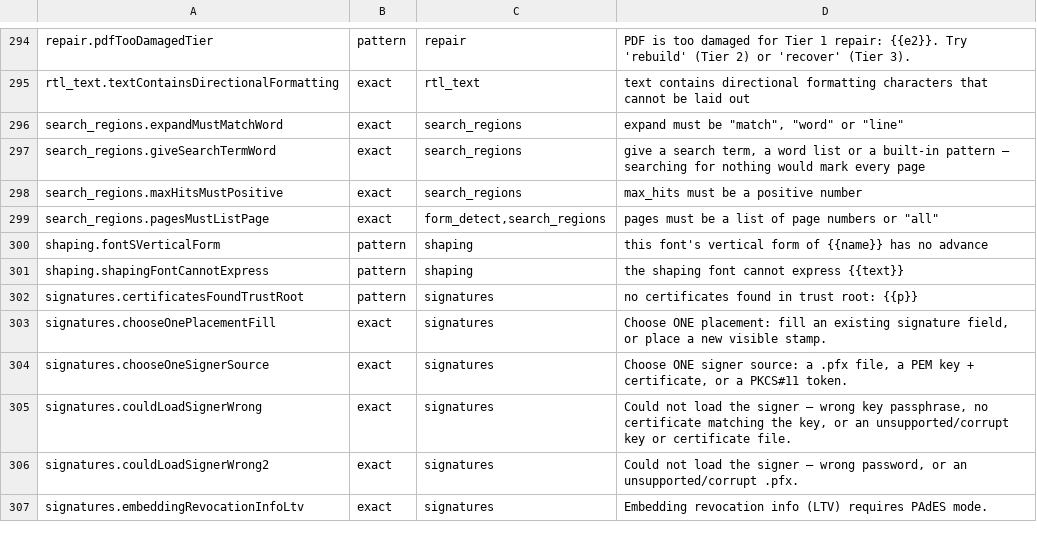
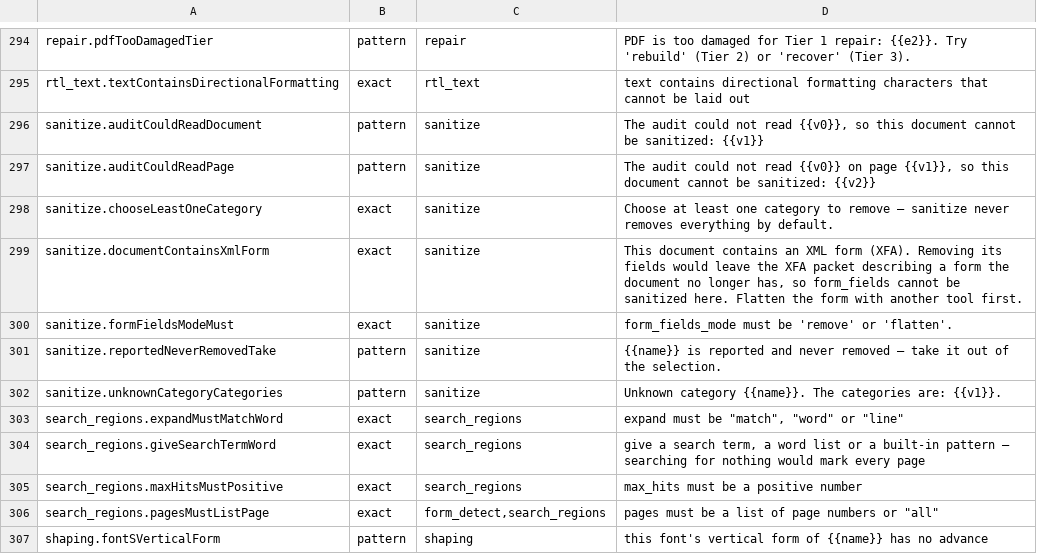
Before and after one commit to jasonulbright/Spectra-PDF, a TSV file: src/renderer/locales/engine-messages.tsv, drawn as a sheet; only a part is shown, gaps mark what is left out; the shorter side is filled out with more unchanged rows; the diff names each change by its address in the sheet, - before the commit and + after, or states it on an @@ line.

```diff
--- a/src/renderer/locales/engine-messages.tsv
+++ b/src/renderer/locales/engine-messages.tsv
+row 296: sanitize.auditCouldReadDocument | pattern | sanitize | The audit could not read {{v0}}, so this document cannot be sanitized: {{v1}}
+row 297: sanitize.auditCouldReadPage | pattern | sanitize | The audit could not read {{v0}} on page {{v1}}, so this document cannot be sanitized: {{v2}}
+row 298: sanitize.chooseLeastOneCategory | exact | sanitize | Choose at least one category to remove — sanitize never removes everything by default.
+row 299: sanitize.documentContainsXmlForm | exact | sanitize | This document contains an XML form (XFA). Removing its fields would leave the XFA packet describing a form the document no longer has, so form_fields cannot be sanitized here. Flatten the form with another tool first.
+row 300: sanitize.formFieldsModeMust | exact | sanitize | form_fields_mode must be 'remove' or 'flatten'.
+row 301: sanitize.reportedNeverRemovedTake | pattern | sanitize | {{name}} is reported and never removed — take it out of the selection.
+row 302: sanitize.unknownCategoryCategories | pattern | sanitize | Unknown category {{name}}. The categories are: {{v1}}.
```
Also changed, not shown: 10 other files.
